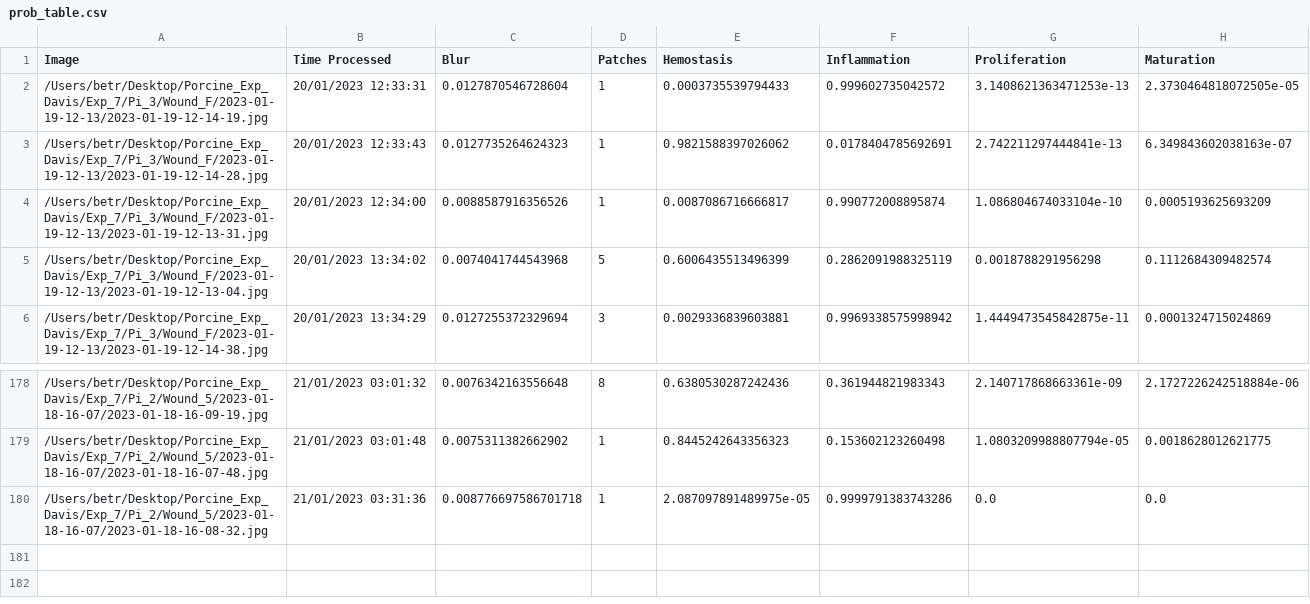
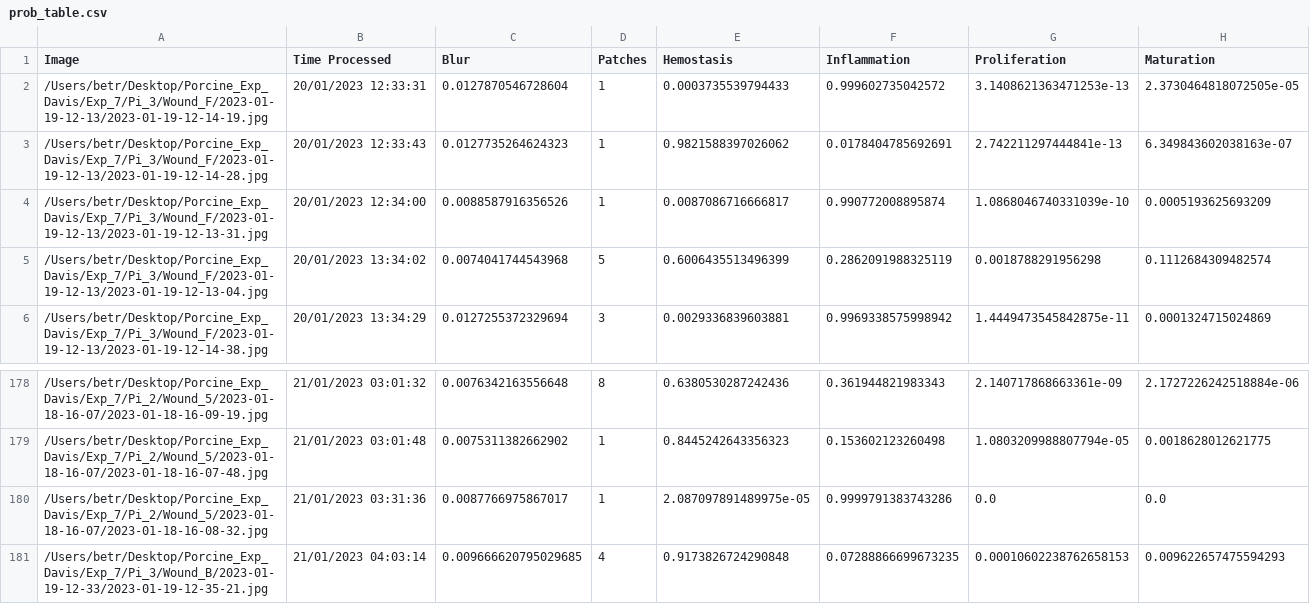
Before and after one commit to hectorcarrion/HealNet-Inference, a CSV file: prob_table.csv, drawn as a sheet; only a part is shown, gaps mark what is left out.

Commit message:
Table Autocommit

```diff
--- a/prob_table.csv
+++ b/prob_table.csv
@@ -3,3 +3,3 @@ Image,Time Processed,Blur,Patches,Hemostasis,Inflammation,Proliferation,Maturati
 /Users/betr/Desktop/Porcine_Exp_Davis/Exp_7/Pi_3/Wound_F/2023-01-19-12-13/2023-01-19-12-14-28.jpg,20/01/2023 12:33:43,0.0127735264624323,1,0.9821588397026062,0.0178404785692691,2.742211297444841e-13,6.349843602038163e-07
-/Users/betr/Desktop/Porcine_Exp_Davis/Exp_7/Pi_3/Wound_F/2023-01-19-12-13/2023-01-19-12-13-31.jpg,20/01/2023 12:34:00,0.0088587916356526,1,0.0087086716666817,0.990772008895874,1.086804674033104e-10,0.0005193625693209
+/Users/betr/Desktop/Porcine_Exp_Davis/Exp_7/Pi_3/Wound_F/2023-01-19-12-13/2023-01-19-12-13-31.jpg,20/01/2023 12:34:00,0.0088587916356526,1,0.0087086716666817,0.990772008895874,1.0868046740331039e-10,0.0005193625693209
 /Users/betr/Desktop/Porcine_Exp_Davis/Exp_7/Pi_3/Wound_F/2023-01-19-12-13/2023-01-19-12-13-04.jpg,20/01/2023 13:34:02,0.0074041744543968,5,0.6006435513496399,0.2862091988325119,0.0018788291956298,0.1112684309482574
@@ -179,2 +179,3 @@ Image,Time Processed,Blur,Patches,Hemostasis,Inflammation,Proliferation,Maturati
 /Users/betr/Desktop/Porcine_Exp_Davis/Exp_7/Pi_2/Wound_5/2023-01-18-16-07/2023-01-18-16-07-48.jpg,21/01/2023 03:01:48,0.0075311382662902,1,0.8445242643356323,0.153602123260498,1.0803209988807794e-05,0.0018628012621775
-/Users/betr/Desktop/Porcine_Exp_Davis/Exp_7/Pi_2/Wound_5/2023-01-18-16-07/2023-01-18-16-08-32.jpg,21/01/2023 03:31:36,0.008776697586701718,1,2.087097891489975e-05,0.9999791383743286,0.0,0.0
+/Users/betr/Desktop/Porcine_Exp_Davis/Exp_7/Pi_2/Wound_5/2023-01-18-16-07/2023-01-18-16-08-32.jpg,21/01/2023 03:31:36,0.0087766975867017,1,2.087097891489975e-05,0.9999791383743286,0.0,0.0
+/Users/betr/Desktop/Porcine_Exp_Davis/Exp_7/Pi_3/Wound_B/2023-01-19-12-33/2023-01-19-12-35-21.jpg,21/01/2023 04:03:14,0.009666620795029685,4,0.9173826724290848,0.07288866699673235,0.00010602238762658153,0.009622657475594293
```
Also changed, not shown: 1 other file.
